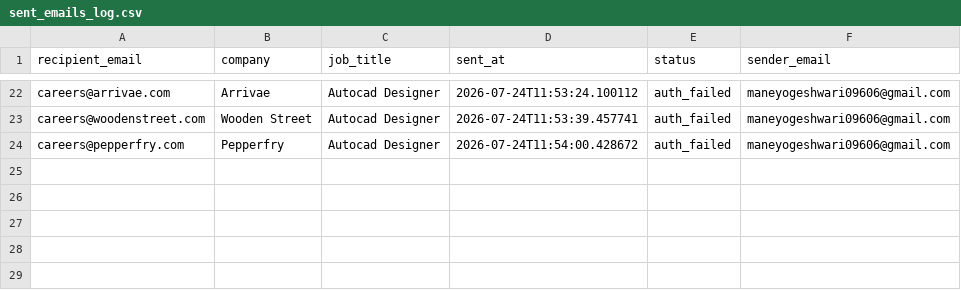
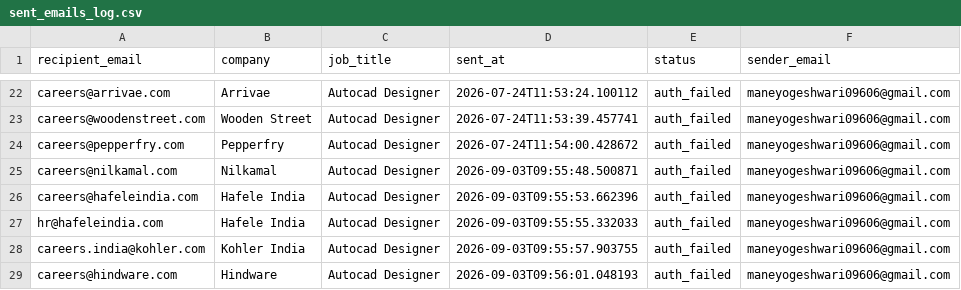
Before and after one commit to githubajaydhage/autoapply-resume-automation, a CSV file: data/sent_emails_log.csv, drawn as a sheet; only a part is shown, gaps mark what is left out; the diff names each change by its address in the sheet, - before the commit and + after, or states it on an @@ line.

```diff
--- a/data/sent_emails_log.csv
+++ b/data/sent_emails_log.csv
+row 25: careers@nilkamal.com | Nilkamal | Autocad Designer | 2026-09-03T09:55:48.500871 | auth_failed | maneyogeshwari09606@gmail.com
+row 26: careers@hafeleindia.com | Hafele India | Autocad Designer | 2026-09-03T09:55:53.662396 | auth_failed | maneyogeshwari09606@gmail.com
+row 27: hr@hafeleindia.com | Hafele India | Autocad Designer | 2026-09-03T09:55:55.332033 | auth_failed | maneyogeshwari09606@gmail.com
+row 28: careers.india@kohler.com | Kohler India | Autocad Designer | 2026-09-03T09:55:57.903755 | auth_failed | maneyogeshwari09606@gmail.com
+row 29: careers@hindware.com | Hindware | Autocad Designer | 2026-09-03T09:56:01.048193 | auth_failed | maneyogeshwari09606@gmail.com
```
